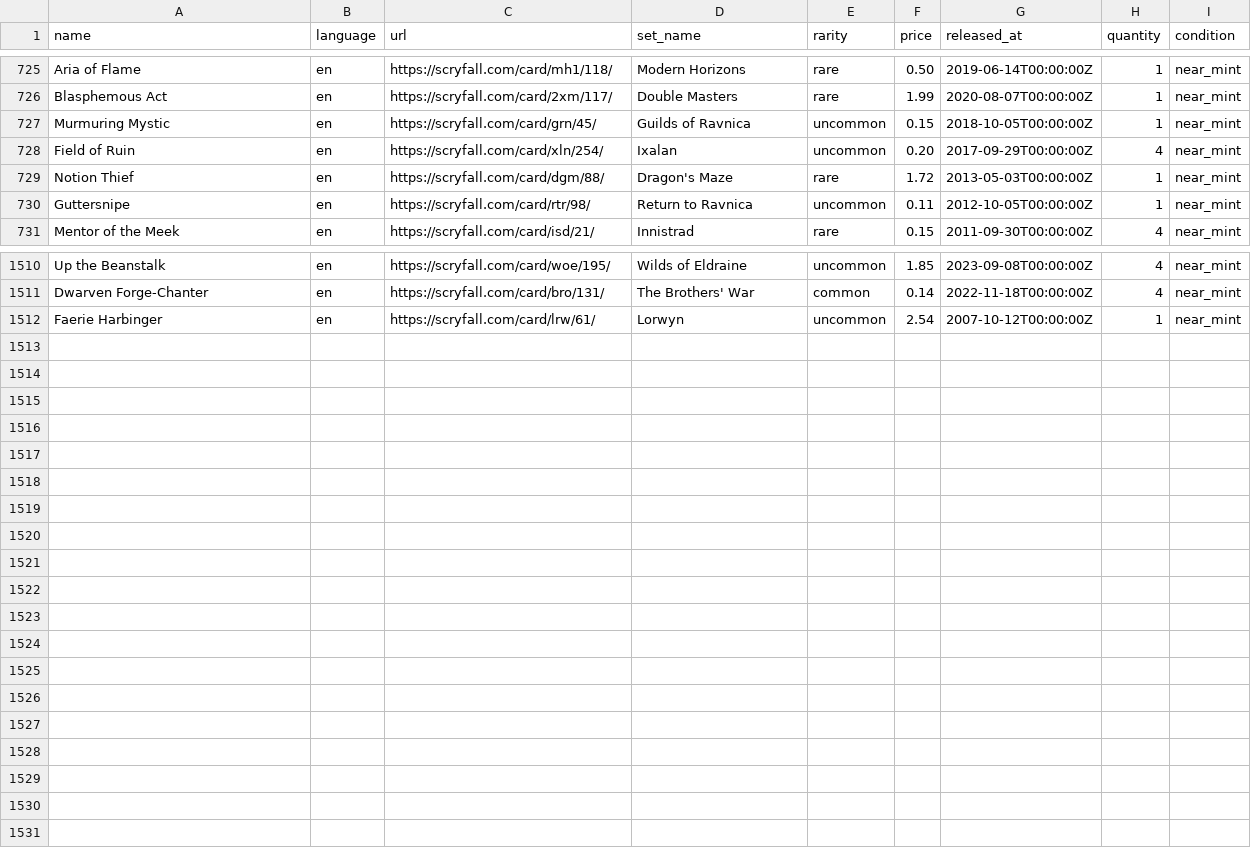
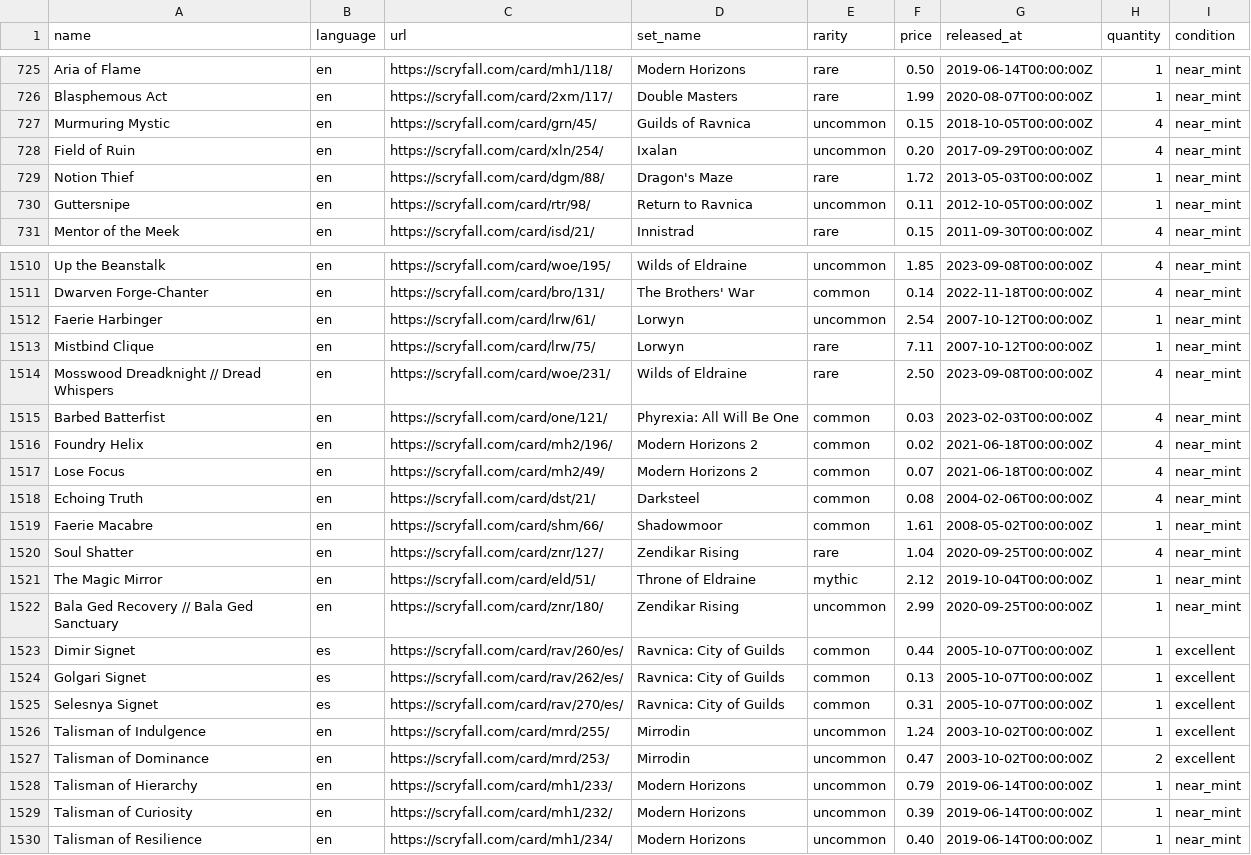
Before and after one commit to maitesin/mtga, a CSV file: devops/csv/collection.csv, drawn as a sheet; only a part is shown, gaps mark what is left out.

Commit message:
Add more cards

```diff
--- a/devops/csv/collection.csv
+++ b/devops/csv/collection.csv
@@ -726,3 +726,3 @@ Aria of Flame,en,https://scryfall.com/card/mh1/118/,Modern Horizons,rare,0.50,20
 Blasphemous Act,en,https://scryfall.com/card/2xm/117/,Double Masters,rare,1.99,2020-08-07T00:00:00Z,1,near_mint
-Murmuring Mystic,en,https://scryfall.com/card/grn/45/,Guilds of Ravnica,uncommon,0.15,2018-10-05T00:00:00Z,1,near_mint
+Murmuring Mystic,en,https://scryfall.com/card/grn/45/,Guilds of Ravnica,uncommon,0.15,2018-10-05T00:00:00Z,4,near_mint
 Field of Ruin,en,https://scryfall.com/card/xln/254/,Ixalan,uncommon,0.20,2017-09-29T00:00:00Z,4,near_mint
@@ -1512 +1512,19 @@ Dwarven Forge-Chanter,en,https://scryfall.com/card/bro/131/,The Brothers' War,co
 Faerie Harbinger,en,https://scryfall.com/card/lrw/61/,Lorwyn,uncommon,2.54,2007-10-12T00:00:00Z,1,near_mint
+Mistbind Clique,en,https://scryfall.com/card/lrw/75/,Lorwyn,rare,7.11,2007-10-12T00:00:00Z,1,near_mint
+Mosswood Dreadknight // Dread Whispers,en,https://scryfall.com/card/woe/231/,Wilds of Eldraine,rare,2.50,2023-09-08T00:00:00Z,4,near_mint
+Barbed Batterfist,en,https://scryfall.com/card/one/121/,Phyrexia: All Will Be One,common,0.03,2023-02-03T00:00:00Z,4,near_mint
+Foundry Helix,en,https://scryfall.com/card/mh2/196/,Modern Horizons 2,common,0.02,2021-06-18T00:00:00Z,4,near_mint
+Lose Focus,en,https://scryfall.com/card/mh2/49/,Modern Horizons 2,common,0.07,2021-06-18T00:00:00Z,4,near_mint
+Echoing Truth,en,https://scryfall.com/card/dst/21/,Darksteel,common,0.08,2004-02-06T00:00:00Z,4,near_mint
+Faerie Macabre,en,https://scryfall.com/card/shm/66/,Shadowmoor,common,1.61,2008-05-02T00:00:00Z,1,near_mint
+Soul Shatter,en,https://scryfall.com/card/znr/127/,Zendikar Rising,rare,1.04,2020-09-25T00:00:00Z,4,near_mint
+The Magic Mirror,en,https://scryfall.com/card/eld/51/,Throne of Eldraine,mythic,2.12,2019-10-04T00:00:00Z,1,near_mint
+Bala Ged Recovery // Bala Ged Sanctuary,en,https://scryfall.com/card/znr/180/,Zendikar Rising,uncommon,2.99,2020-09-25T00:00:00Z,1,near_mint
+Dimir Signet,es,https://scryfall.com/card/rav/260/es/,Ravnica: City of Guilds,common,0.44,2005-10-07T00:00:00Z,1,excellent
+Golgari Signet,es,https://scryfall.com/card/rav/262/es/,Ravnica: City of Guilds,common,0.13,2005-10-07T00:00:00Z,1,excellent
+Selesnya Signet,es,https://scryfall.com/card/rav/270/es/,Ravnica: City of Guilds,common,0.31,2005-10-07T00:00:00Z,1,excellent
+Talisman of Indulgence,en,https://scryfall.com/card/mrd/255/,Mirrodin,uncommon,1.24,2003-10-02T00:00:00Z,1,excellent
+Talisman of Dominance,en,https://scryfall.com/card/mrd/253/,Mirrodin,uncommon,0.47,2003-10-02T00:00:00Z,2,excellent
+Talisman of Hierarchy,en,https://scryfall.com/card/mh1/233/,Modern Horizons,uncommon,0.79,2019-06-14T00:00:00Z,1,near_mint
+Talisman of Curiosity,en,https://scryfall.com/card/mh1/232/,Modern Horizons,uncommon,0.39,2019-06-14T00:00:00Z,1,near_mint
+Talisman of Resilience,en,https://scryfall.com/card/mh1/234/,Modern Horizons,uncommon,0.40,2019-06-14T00:00:00Z,1,near_mint
```
Also changed, not shown: 56 other files.
